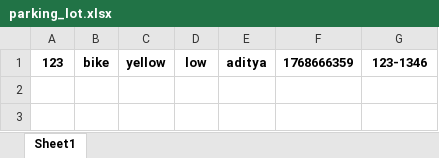
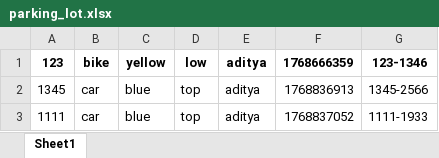
Before and after one commit to adixyaxo/100-MINI-PYTHON-PROJECTS, an Excel workbook: 05 Smart Parking System/parking_lot.xlsx, sheet Sheet1, drawn as a sheet; values as stored, in another font and other column widths than the file's, no borders; the diff names each change by its address in the sheet, - before the commit and + after, or states it on an @@ line.

```diff
--- a/05 Smart Parking System/parking_lot.xlsx (sheet Sheet1)
+++ b/05 Smart Parking System/parking_lot.xlsx (sheet Sheet1)
+row 2: 1345 | car | blue | top | aditya | 1768836913 | 1345-2566
+row 3: 1111 | car | blue | top | aditya | 1768837052 | 1111-1933
```
Also changed, not shown: 2 other files.
